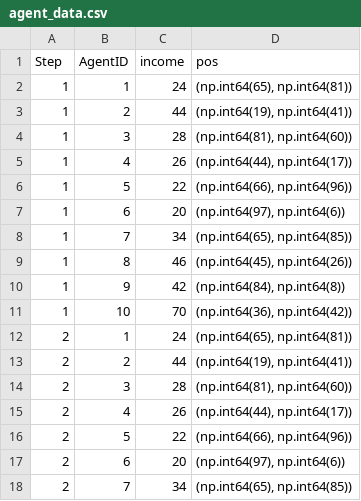
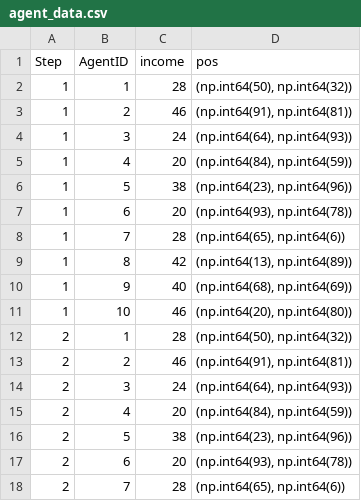
Before and after one commit to marv50/GentSim, a CSV file: data/agent_data.csv, drawn as a sheet; only a part is shown; the diff covers the shown part only.

```diff
--- a/data/agent_data.csv
+++ b/data/agent_data.csv
@@ -1,18 +1,18 @@
 Step,AgentID,income,pos
-1,1,24,"(np.int64(65), np.int64(81))"
-1,2,44,"(np.int64(19), np.int64(41))"
-1,3,28,"(np.int64(81), np.int64(60))"
-1,4,26,"(np.int64(44), np.int64(17))"
-1,5,22,"(np.int64(66), np.int64(96))"
-1,6,20,"(np.int64(97), np.int64(6))"
-1,7,34,"(np.int64(65), np.int64(85))"
-1,8,46,"(np.int64(45), np.int64(26))"
-1,9,42,"(np.int64(84), np.int64(8))"
-1,10,70,"(np.int64(36), np.int64(42))"
-2,1,24,"(np.int64(65), np.int64(81))"
-2,2,44,"(np.int64(19), np.int64(41))"
-2,3,28,"(np.int64(81), np.int64(60))"
-2,4,26,"(np.int64(44), np.int64(17))"
-2,5,22,"(np.int64(66), np.int64(96))"
-2,6,20,"(np.int64(97), np.int64(6))"
-2,7,34,"(np.int64(65), np.int64(85))"
+1,1,28,"(np.int64(50), np.int64(32))"
+1,2,46,"(np.int64(91), np.int64(81))"
+1,3,24,"(np.int64(64), np.int64(93))"
+1,4,20,"(np.int64(84), np.int64(59))"
+1,5,38,"(np.int64(23), np.int64(96))"
+1,6,20,"(np.int64(93), np.int64(78))"
+1,7,28,"(np.int64(65), np.int64(6))"
+1,8,42,"(np.int64(13), np.int64(89))"
+1,9,40,"(np.int64(68), np.int64(69))"
+1,10,46,"(np.int64(20), np.int64(80))"
+2,1,28,"(np.int64(50), np.int64(32))"
+2,2,46,"(np.int64(91), np.int64(81))"
+2,3,24,"(np.int64(64), np.int64(93))"
+2,4,20,"(np.int64(84), np.int64(59))"
+2,5,38,"(np.int64(23), np.int64(96))"
+2,6,20,"(np.int64(93), np.int64(78))"
+2,7,28,"(np.int64(65), np.int64(6))"
```
Also changed, not shown: 158 edited cells elsewhere in this file, 3 other files.
